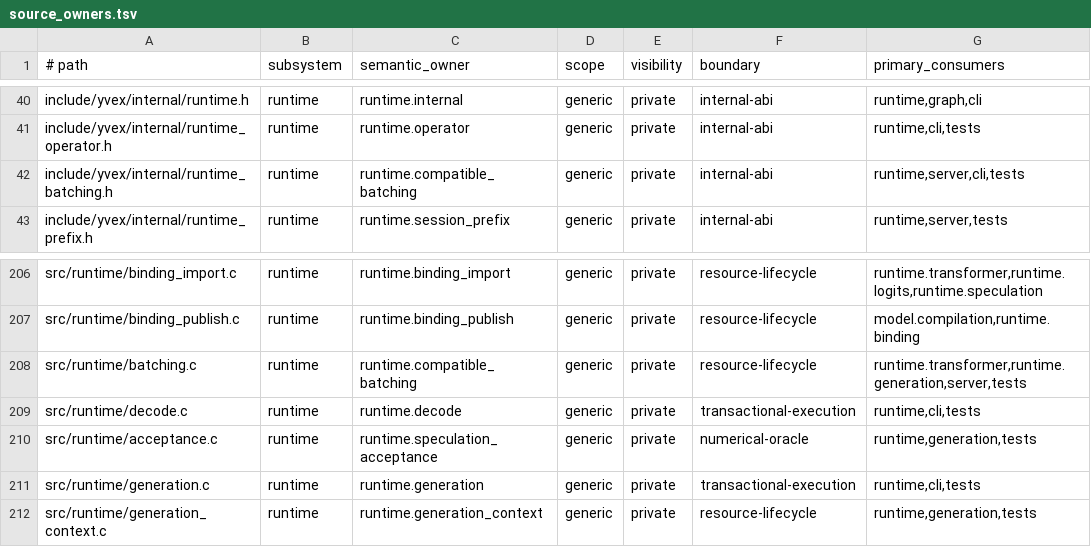
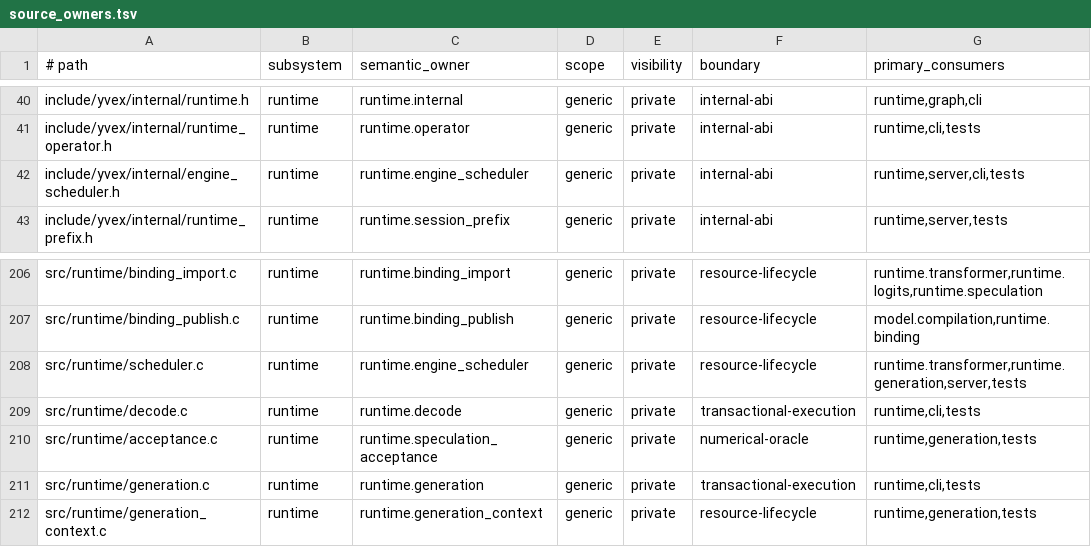
Before and after one commit to yailabs/clori, a TSV file: config/source_owners.tsv, drawn as a sheet; only a part is shown, gaps mark what is left out; the diff names each change by its address in the sheet, - before the commit and + after, or states it on an @@ line.

Commit message:
refactor(runtime): establish engine scheduling authority

```diff
--- a/config/source_owners.tsv
+++ b/config/source_owners.tsv
-A42 (# path): include/yvex/internal/runtime_batching.h
+A42 (# path): include/yvex/internal/engine_scheduler.h
-C42 (semantic_owner): runtime.compatible_batching
+C42 (semantic_owner): runtime.engine_scheduler
-A208 (# path): src/runtime/batching.c
+A208 (# path): src/runtime/scheduler.c
-C208 (semantic_owner): runtime.compatible_batching
+C208 (semantic_owner): runtime.engine_scheduler
```
Also changed, not shown: 14 other files.
